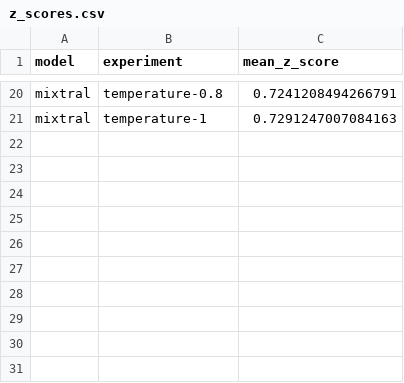
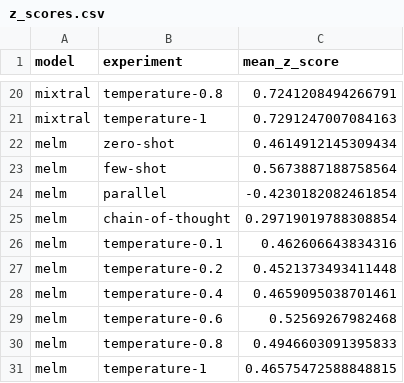
Before and after one commit to grndnl/llm_material_selection_jcise, a CSV file: evaluation/z_scores.csv, drawn as a sheet; only a part is shown, gaps mark what is left out; the diff names each change by its address in the sheet, - before the commit and + after, or states it on an @@ line.

Commit message:
evaluation for melm

```diff
--- a/evaluation/z_scores.csv
+++ b/evaluation/z_scores.csv
+row 22: melm | zero-shot | 0.4614912145309434
+row 23: melm | few-shot | 0.5673887188758564
+row 24: melm | parallel | -0.4230182082461854
+row 25: melm | chain-of-thought | 0.29719019788308854
+row 26: melm | temperature-0.1 | 0.462606643834316
+row 27: melm | temperature-0.2 | 0.4521373493411448
+row 28: melm | temperature-0.4 | 0.4659095038701461
+row 29: melm | temperature-0.6 | 0.52569267982468
+row 30: melm | temperature-0.8 | 0.4946603091395833
+row 31: melm | temperature-1 | 0.46575472588848815
```
Also changed, not shown: evaluation/mean_distances.csv, 2 other files.
